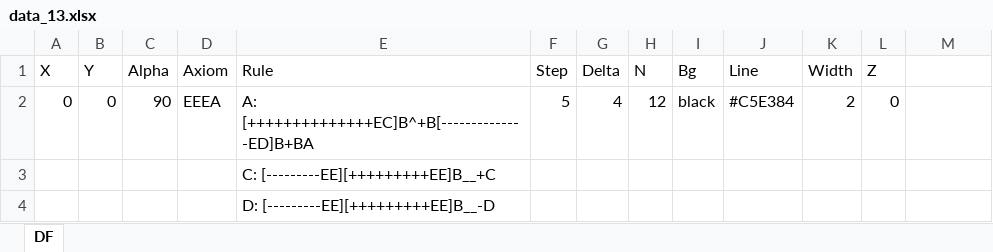
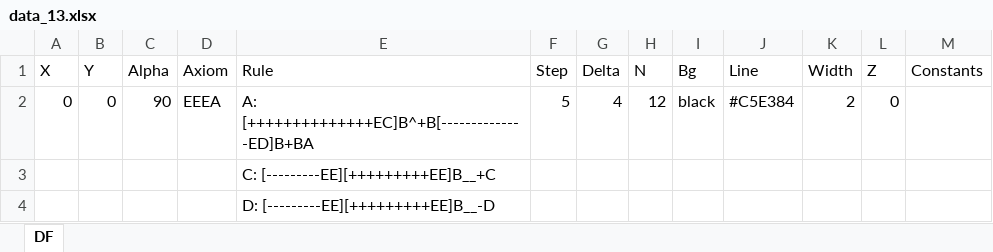
Before and after one commit to Tulenenok/_fractals_project, an Excel workbook: fractals_3d/data/data_13.xlsx, sheet DF, drawn as a sheet; values as stored, in another font and other column widths than the file's, no borders; the diff names each change by its address in the sheet, - before the commit and + after, or states it on an @@ line.

```diff
--- a/fractals_3d/data/data_13.xlsx (sheet DF)
+++ b/fractals_3d/data/data_13.xlsx (sheet DF)
-M1: (empty)
+M1: Constants
```
Also changed, not shown: fractals_3d/data/data_11.xlsx, fractals_3d/data/data_2.xlsx, 14 other files.
